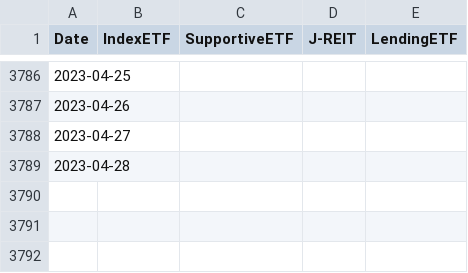
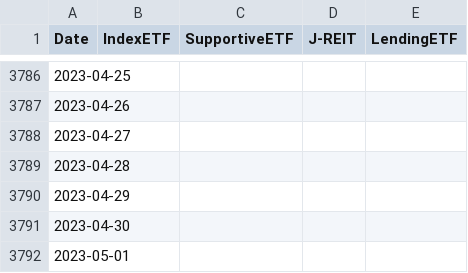
Before and after one commit to ki-chi/boj-etf-purchase, a CSV file: data/processed/boj_etf_reit_amount.csv, drawn as a sheet; only a part is shown, gaps mark what is left out; the diff names each change by its address in the sheet, - before the commit and + after, or states it on an @@ line.

Commit message:
Update data

```diff
--- a/data/processed/boj_etf_reit_amount.csv
+++ b/data/processed/boj_etf_reit_amount.csv
+row 3790: 2023-04-29
+row 3791: 2023-04-30
+row 3792: 2023-05-01
```
Also changed, not shown: 1 other file.
